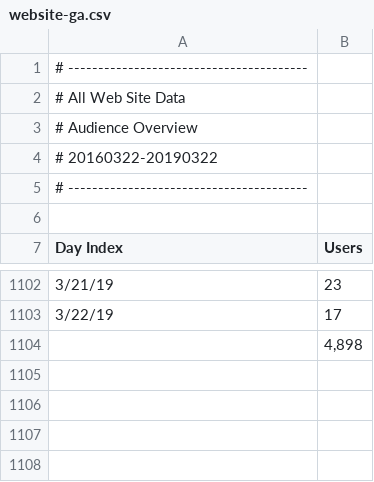
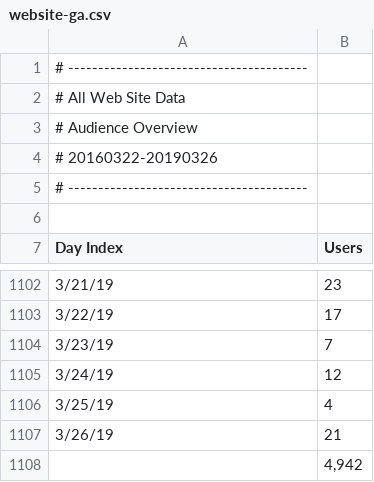
Before and after one commit to earowang/phd19, a CSV file: data/website-ga.csv, drawn as a sheet; only a part is shown, gaps mark what is left out.

```diff
--- a/data/website-ga.csv
+++ b/data/website-ga.csv
@@ -3,3 +3,3 @@
 # Audience Overview
-# 20160322-20190322
+# 20160322-20190326
 # ----------------------------------------
@@ -1103,2 +1103,6 @@ Day Index,Users
 3/22/19,17
-,"4,898"
+3/23/19,7
+3/24/19,12
+3/25/19,4
+3/26/19,21
+,"4,942"
```
Also changed, not shown: 12 other files.
